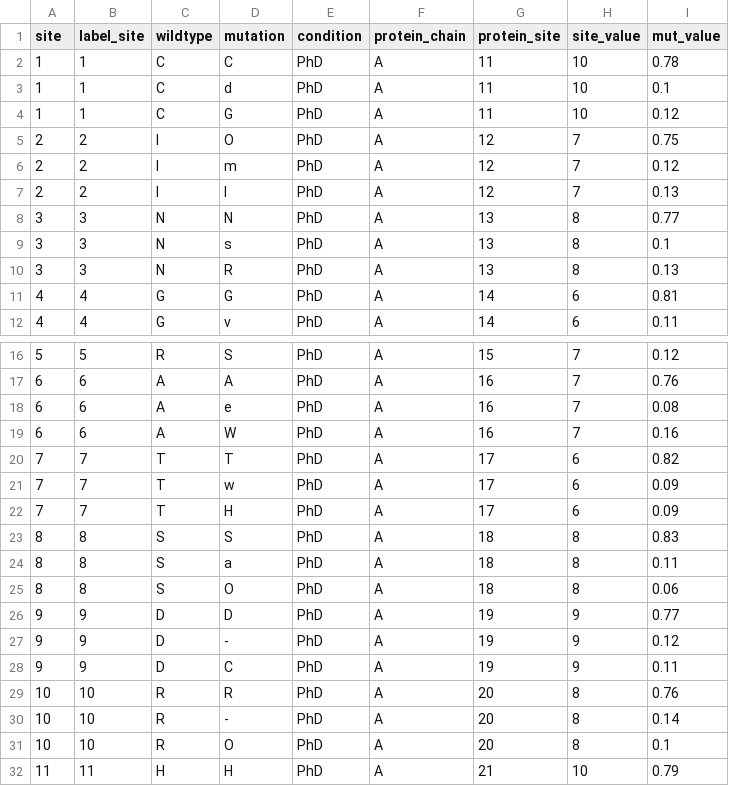
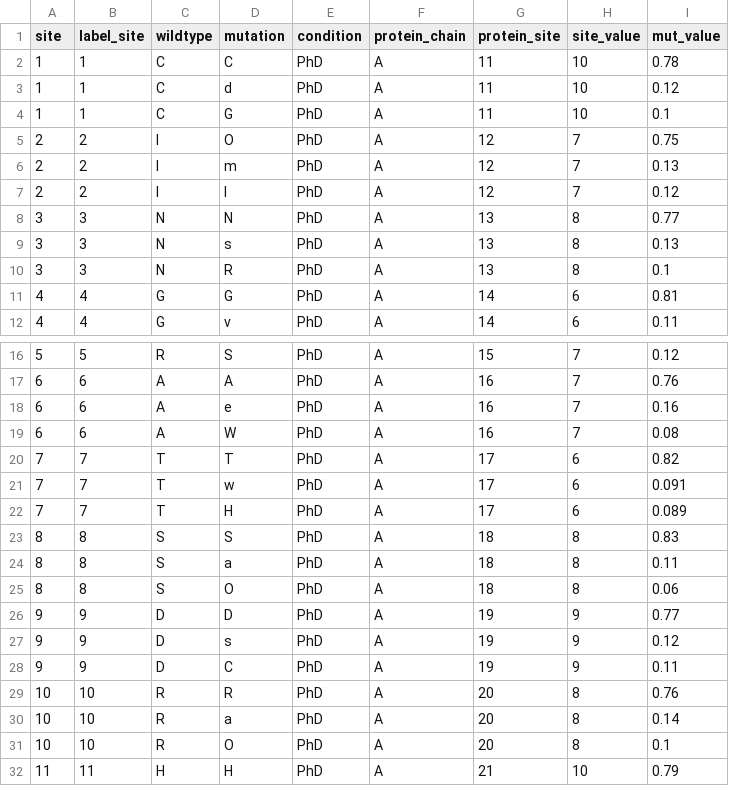
Before and after one commit to tylernstarr/supersecretrepo, a CSV file: congrats.csv, drawn as a sheet; only a part is shown, gaps mark what is left out.

Commit message:
Update congrats.csv

```diff
--- a/congrats.csv
+++ b/congrats.csv
@@ -2,10 +2,10 @@ site,label_site,wildtype,mutation,condition,protein_chain,protein_site,site_valu
 1,1,C,C,PhD,A,11,10,0.78
-1,1,C,d,PhD,A,11,10,0.1
-1,1,C,G,PhD,A,11,10,0.12
+1,1,C,d,PhD,A,11,10,0.12
+1,1,C,G,PhD,A,11,10,0.1
 2,2,I,O,PhD,A,12,7,0.75
-2,2,I,m,PhD,A,12,7,0.12
-2,2,I,I,PhD,A,12,7,0.13
+2,2,I,m,PhD,A,12,7,0.13
+2,2,I,I,PhD,A,12,7,0.12
 3,3,N,N,PhD,A,13,8,0.77
-3,3,N,s,PhD,A,13,8,0.1
-3,3,N,R,PhD,A,13,8,0.13
+3,3,N,s,PhD,A,13,8,0.13
+3,3,N,R,PhD,A,13,8,0.1
 4,4,G,G,PhD,A,14,6,0.81
@@ -17,7 +17,7 @@ site,label_site,wildtype,mutation,condition,protein_chain,protein_site,site_valu
 6,6,A,A,PhD,A,16,7,0.76
-6,6,A,e,PhD,A,16,7,0.08
-6,6,A,W,PhD,A,16,7,0.16
+6,6,A,e,PhD,A,16,7,0.16
+6,6,A,W,PhD,A,16,7,0.08
 7,7,T,T,PhD,A,17,6,0.82
-7,7,T,w,PhD,A,17,6,0.09
-7,7,T,H,PhD,A,17,6,0.09
+7,7,T,w,PhD,A,17,6,0.091
+7,7,T,H,PhD,A,17,6,0.089
 8,8,S,S,PhD,A,18,8,0.83
@@ -26,6 +26,6 @@ site,label_site,wildtype,mutation,condition,protein_chain,protein_site,site_valu
 9,9,D,D,PhD,A,19,9,0.77
-9,9,D,-,PhD,A,19,9,0.12
+9,9,D,s,PhD,A,19,9,0.12
 9,9,D,C,PhD,A,19,9,0.11
 10,10,R,R,PhD,A,20,8,0.76
-10,10,R,-,PhD,A,20,8,0.14
+10,10,R,a,PhD,A,20,8,0.14
 10,10,R,O,PhD,A,20,8,0.1
```
